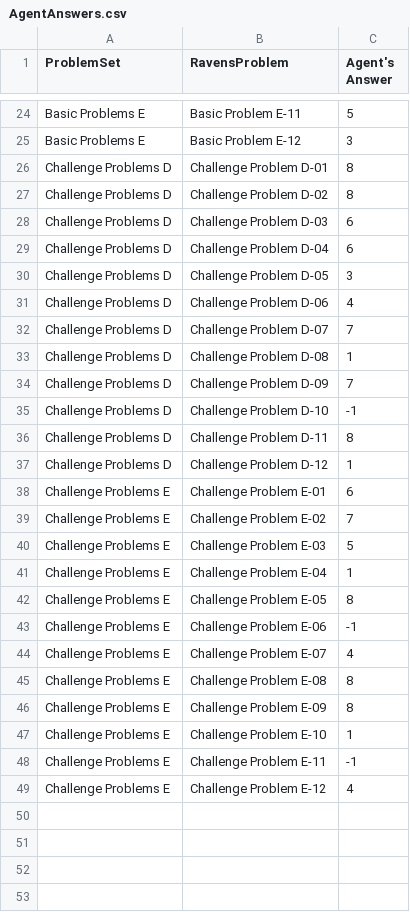
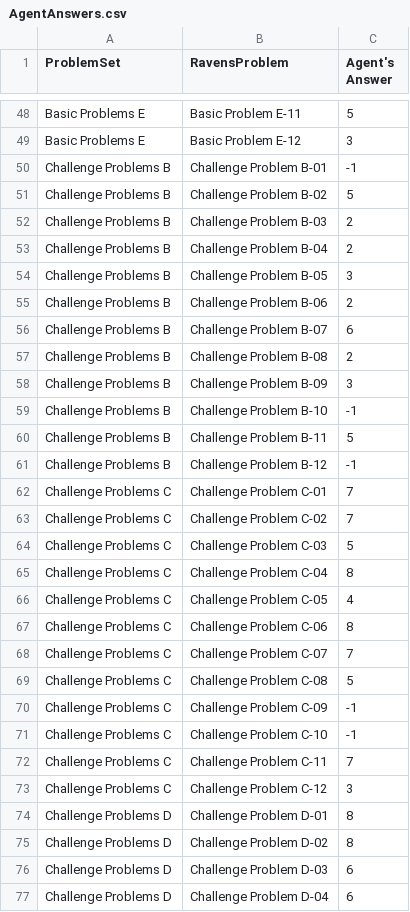
Before and after one commit to mingyuli/project111, a CSV file: Project-Code-Python/AgentAnswers.csv, drawn as a sheet; only a part is shown, gaps mark what is left out; the shorter side is filled out with more unchanged rows; the diff covers the shown part only; the diff names each change by its address in the sheet, - before the commit and + after, or states it on an @@ line.

```diff
--- a/Project-Code-Python/AgentAnswers.csv
+++ b/Project-Code-Python/AgentAnswers.csv
+row 50: Challenge Problems B | Challenge Problem B-01 | -1
+row 51: Challenge Problems B | Challenge Problem B-02 | 5
+row 52: Challenge Problems B | Challenge Problem B-03 | 2
+row 53: Challenge Problems B | Challenge Problem B-04 | 2
+row 54: Challenge Problems B | Challenge Problem B-05 | 3
+row 55: Challenge Problems B | Challenge Problem B-06 | 2
+row 56: Challenge Problems B | Challenge Problem B-07 | 6
+row 57: Challenge Problems B | Challenge Problem B-08 | 2
+row 58: Challenge Problems B | Challenge Problem B-09 | 3
+row 59: Challenge Problems B | Challenge Problem B-10 | -1
+row 60: Challenge Problems B | Challenge Problem B-11 | 5
+row 61: Challenge Problems B | Challenge Problem B-12 | -1
+row 62: Challenge Problems C | Challenge Problem C-01 | 7
+row 63: Challenge Problems C | Challenge Problem C-02 | 7
+row 64: Challenge Problems C | Challenge Problem C-03 | 5
+row 65: Challenge Problems C | Challenge Problem C-04 | 8
+row 66: Challenge Problems C | Challenge Problem C-05 | 4
+row 67: Challenge Problems C | Challenge Problem C-06 | 8
+row 68: Challenge Problems C | Challenge Problem C-07 | 7
+row 69: Challenge Problems C | Challenge Problem C-08 | 5
+row 70: Challenge Problems C | Challenge Problem C-09 | -1
+row 71: Challenge Problems C | Challenge Problem C-10 | -1
+row 72: Challenge Problems C | Challenge Problem C-11 | 7
+row 73: Challenge Problems C | Challenge Problem C-12 | 3
```
Also changed, not shown: 24 added rows elsewhere in this file, Project-Code-Python/ProblemResults.csv, 4 other files.
